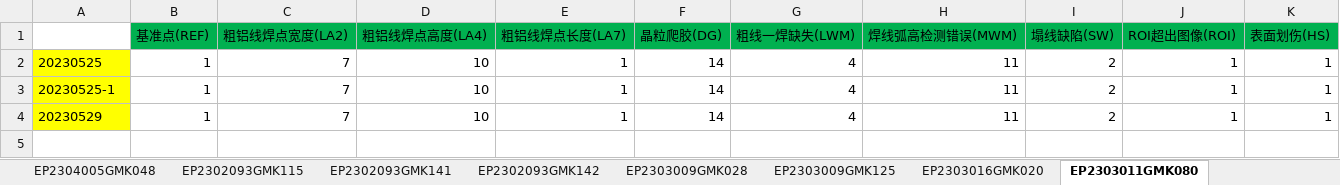
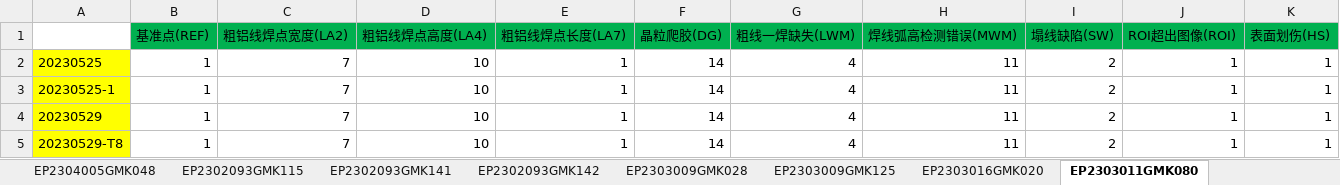
Before and after one commit to BILY5354/ATOP, an Excel workbook: output/test1.xlsx, sheet EP2303011GMK080, drawn as a sheet; values as stored, in another font and other column widths than the file's, no borders; charts and pictures not drawn; the diff names each change by its address in the sheet, - before the commit and + after, or states it on an @@ line.

```diff
--- a/output/test1.xlsx (sheet EP2303011GMK080)
+++ b/output/test1.xlsx (sheet EP2303011GMK080)
+row 5: 20230529-T8 | 1 | 7 | 10 | 1 | 14 | 4 | 11 | 2 | 1 | 1
```
Also changed, not shown: sheet EP2303016GMK020, sheet EP2303009GMK028, sheet EP2303009GMK125, sheet EP2304005GMK042, sheet EP2304005GMK048, sheet EP2302093GMK115, 3 more sheets, charts or pictures, 2 other files.
